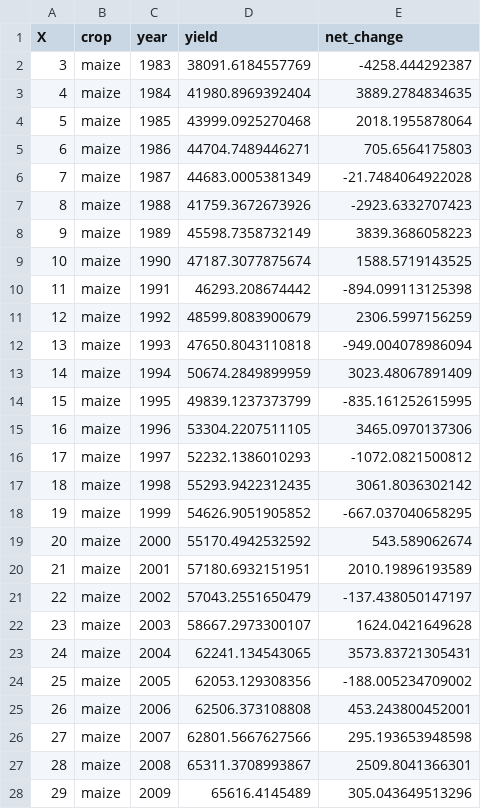
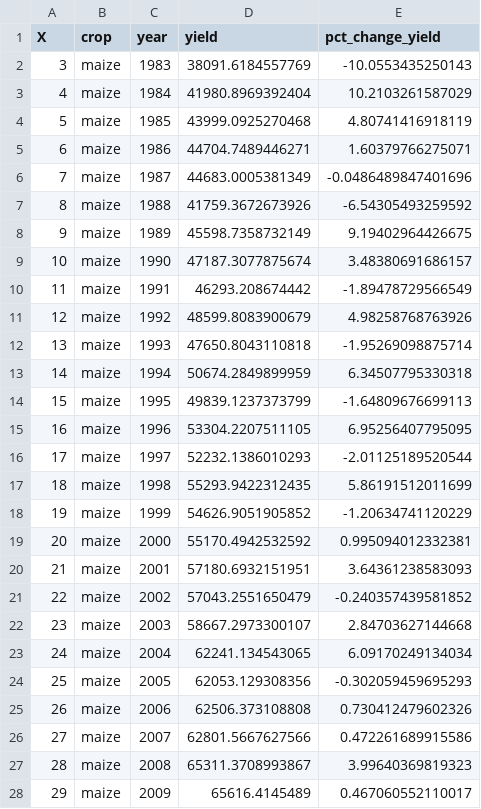
Before and after one commit to Jschnizzle/Stat-405-Final-Project, a CSV file: net_change_crop_yields_by_year.csv, drawn as a sheet; only a part is shown; the diff covers the shown part only.

Commit message:
converted all data into percentage gained/lost

```diff
--- a/net_change_crop_yields_by_year.csv
+++ b/net_change_crop_yields_by_year.csv
@@ -1,28 +1,28 @@
-"X","crop","year","yield","net_change"
-3,"maize",1983,38091.6184557769,-4258.444292387
-4,"maize",1984,41980.8969392404,3889.2784834635
-5,"maize",1985,43999.0925270468,2018.1955878064
-6,"maize",1986,44704.7489446271,705.6564175803
-7,"maize",1987,44683.0005381349,-21.7484064922028
-8,"maize",1988,41759.3672673926,-2923.6332707423
-9,"maize",1989,45598.7358732149,3839.3686058223
-10,"maize",1990,47187.3077875674,1588.5719143525
-11,"maize",1991,46293.208674442,-894.099113125398
-12,"maize",1992,48599.8083900679,2306.5997156259
-13,"maize",1993,47650.8043110818,-949.004078986094
-14,"maize",1994,50674.2849899959,3023.48067891409
-15,"maize",1995,49839.1237373799,-835.161252615995
-16,"maize",1996,53304.2207511105,3465.0970137306
-17,"maize",1997,52232.1386010293,-1072.0821500812
-18,"maize",1998,55293.9422312435,3061.8036302142
-19,"maize",1999,54626.9051905852,-667.037040658295
-20,"maize",2000,55170.4942532592,543.589062674
-21,"maize",2001,57180.6932151951,2010.19896193589
-22,"maize",2002,57043.2551650479,-137.438050147197
-23,"maize",2003,58667.2973300107,1624.0421649628
-24,"maize",2004,62241.134543065,3573.83721305431
-25,"maize",2005,62053.129308356,-188.005234709002
-26,"maize",2006,62506.373108808,453.243800452001
-27,"maize",2007,62801.5667627566,295.193653948598
-28,"maize",2008,65311.3708993867,2509.8041366301
-29,"maize",2009,65616.4145489,305.043649513296
+"X","crop","year","yield","pct_change_yield"
+3,"maize",1983,38091.6184557769,-10.0553435250143
+4,"maize",1984,41980.8969392404,10.2103261587029
+5,"maize",1985,43999.0925270468,4.80741416918119
+6,"maize",1986,44704.7489446271,1.60379766275071
+7,"maize",1987,44683.0005381349,-0.0486489847401696
+8,"maize",1988,41759.3672673926,-6.54305493259592
+9,"maize",1989,45598.7358732149,9.19402964426675
+10,"maize",1990,47187.3077875674,3.48380691686157
+11,"maize",1991,46293.208674442,-1.89478729566549
+12,"maize",1992,48599.8083900679,4.98258768763926
+13,"maize",1993,47650.8043110818,-1.95269098875714
+14,"maize",1994,50674.2849899959,6.34507795330318
+15,"maize",1995,49839.1237373799,-1.64809676699113
+16,"maize",1996,53304.2207511105,6.95256407795095
+17,"maize",1997,52232.1386010293,-2.01125189520544
+18,"maize",1998,55293.9422312435,5.86191512011699
+19,"maize",1999,54626.9051905852,-1.20634741120229
+20,"maize",2000,55170.4942532592,0.995094012332381
+21,"maize",2001,57180.6932151951,3.64361238583093
+22,"maize",2002,57043.2551650479,-0.240357439581852
+23,"maize",2003,58667.2973300107,2.84703627144668
+24,"maize",2004,62241.134543065,6.09170249134034
+25,"maize",2005,62053.129308356,-0.302059459695293
+26,"maize",2006,62506.373108808,0.730412479602326
+27,"maize",2007,62801.5667627566,0.472261689915586
+28,"maize",2008,65311.3708993867,3.99640369819323
+29,"maize",2009,65616.4145489,0.467060552110017
```
Also changed, not shown: 109 edited cells elsewhere in this file, 5 other files.
